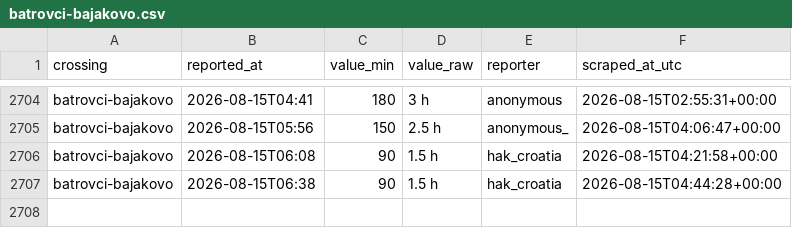
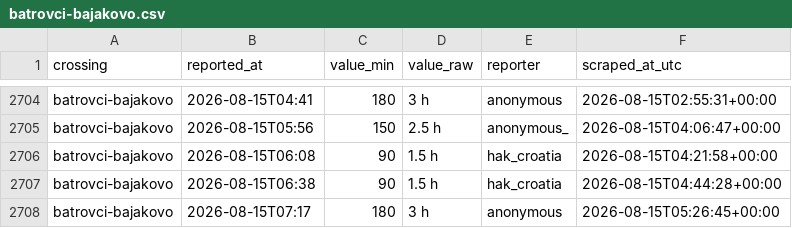
Before and after one commit to brankojosipovic/border-wait, a CSV file: data/batrovci-bajakovo.csv, drawn as a sheet; only a part is shown, gaps mark what is left out.

```diff
--- a/data/batrovci-bajakovo.csv
+++ b/data/batrovci-bajakovo.csv
@@ -2707 +2707,2 @@ batrovci-bajakovo,2026-08-15T06:08,90,1.5 h,hak_croatia,2026-08-15T04:21:58+00:0
 batrovci-bajakovo,2026-08-15T06:38,90,1.5 h,hak_croatia,2026-08-15T04:44:28+00:00
+batrovci-bajakovo,2026-08-15T07:17,180,3 h,anonymous,2026-08-15T05:26:45+00:00
```
Also changed, not shown: data/summary_monthly.csv.
